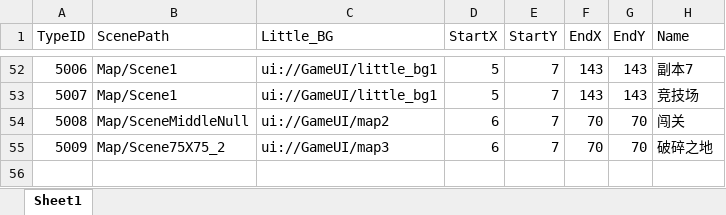
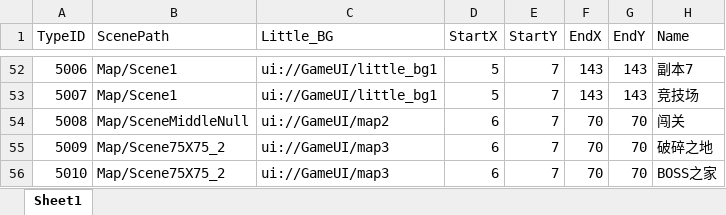
Before and after one commit to chenyang6534/dotanet_client, an Excel workbook: Excel/client_scene.xlsx, sheet Sheet1, drawn as a sheet; only a part is shown, gaps mark what is left out; values as stored, in another font and other column widths than the file's, no borders; the diff names each change by its address in the sheet, - before the commit and + after, or states it on an @@ line.

```diff
--- a/Excel/client_scene.xlsx (sheet Sheet1)
+++ b/Excel/client_scene.xlsx (sheet Sheet1)
+row 56: 5010 | Map/Scene75X75_2 | ui://GameUI/map3 | 6 | 7 | 70 | 70 | BOSS之家
```
Also changed, not shown: Excel/client_item.xlsx.
